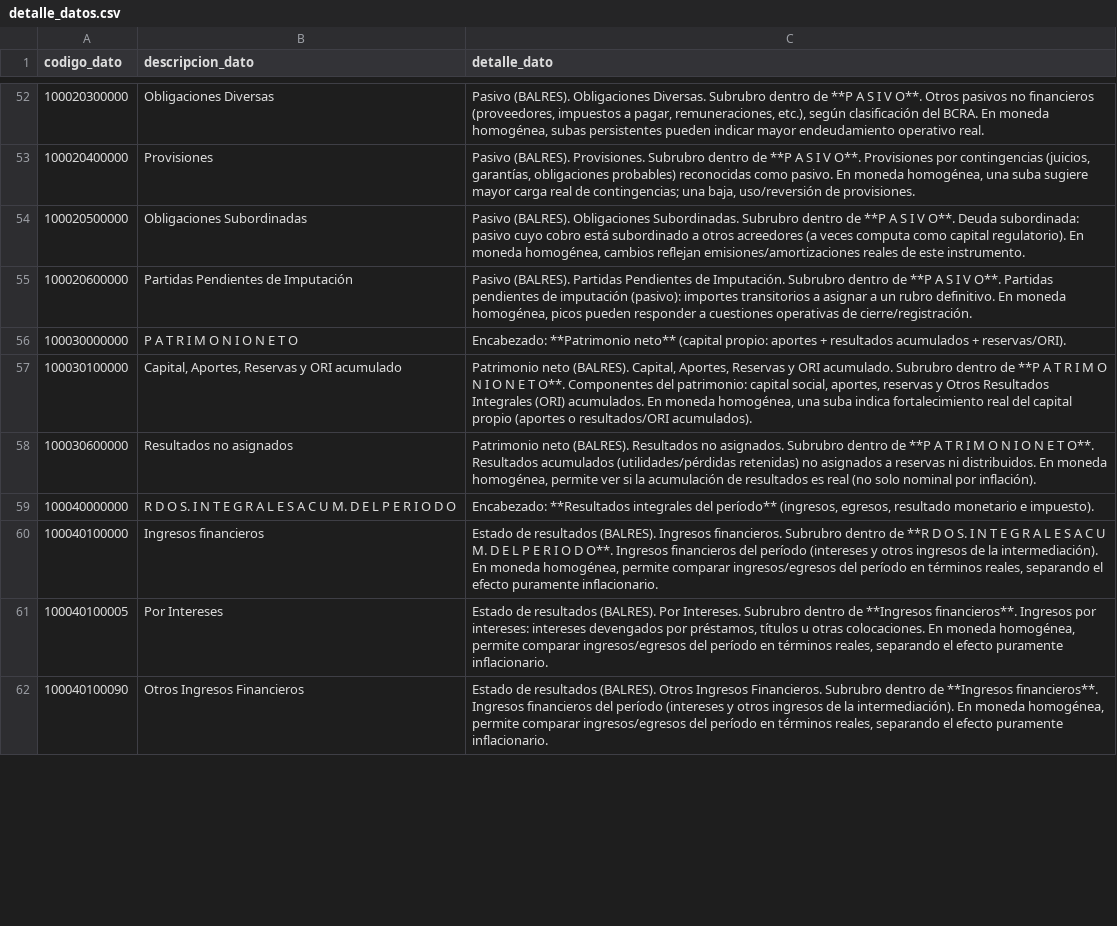
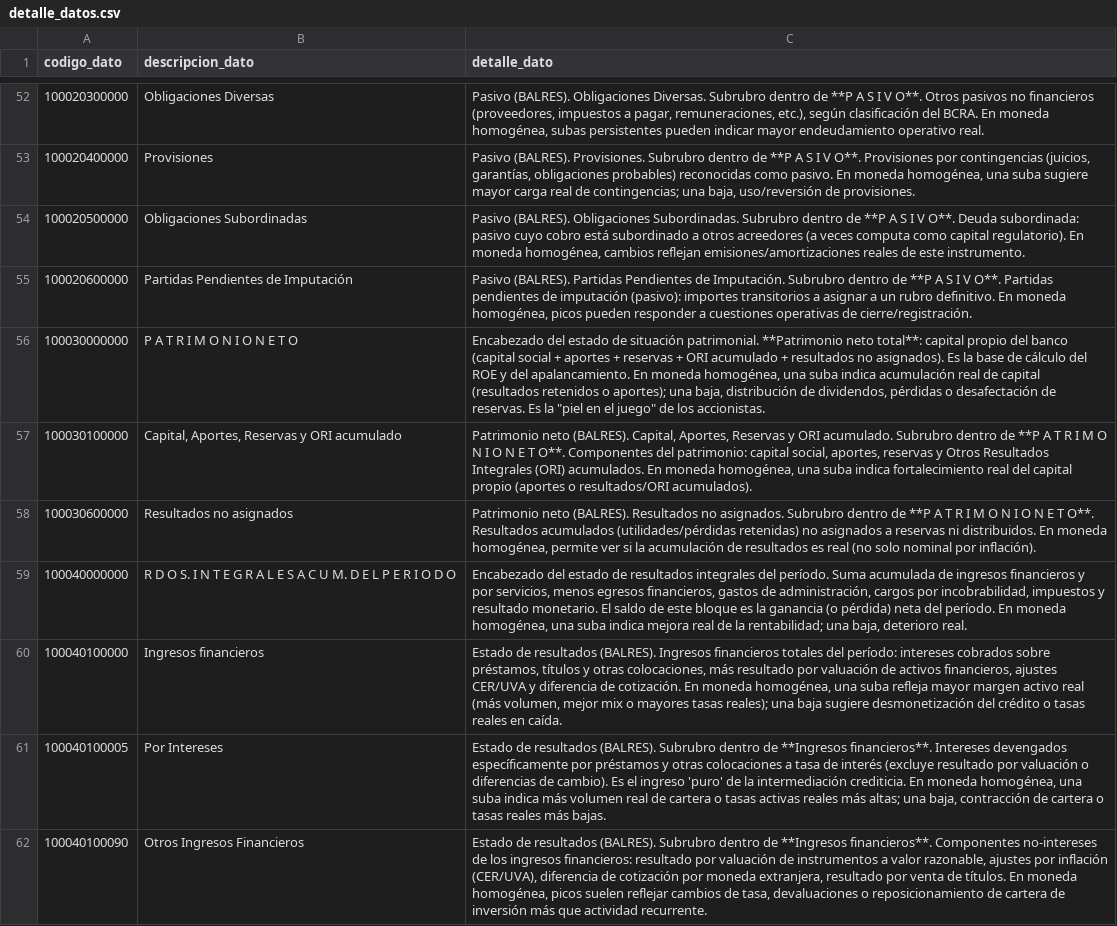
Before and after one commit to Capsula12/Tablero_BCRA, a CSV file: data/detalle_datos.csv, drawn as a sheet; only a part is shown, gaps mark what is left out; the diff covers the shown part only.

```diff
--- a/data/detalle_datos.csv
+++ b/data/detalle_datos.csv
@@ -55,8 +55,8 @@
 100020600000,Partidas Pendientes de Imputación,"Pasivo (BALRES). Partidas Pendientes de Imputación. Subrubro dentro de **P A S I V O**. Partidas pendientes de imputación (pasivo): importes transitorios a asignar a un rubro definitivo. En moneda homogénea, picos pueden responder a cuestiones operativas de cierre/registración."
-100030000000,P A T R I M O N I O   N E T O,Encabezado: **Patrimonio neto** (capital propio: aportes + resultados acumulados + reservas/ORI).
+100030000000,P A T R I M O N I O   N E T O,"Encabezado del estado de situación patrimonial. **Patrimonio neto total**: capital propio del banco (capital social + aportes + reservas + ORI acumulado + resultados no asignados). Es la base de cálculo del ROE y del apalancamiento. En moneda homogénea, una suba indica acumulación real de capital (resultados retenidos o aportes); una baja, distribución de dividendos, pérdidas o desafectación de reservas. Es la ""piel en el juego"" de los accionistas."
 100030100000,"Capital, Aportes, Reservas y ORI acumulado","Patrimonio neto (BALRES). Capital, Aportes, Reservas y ORI acumulado. Subrubro dentro de **P A T R I M O N I O   N E T O**. Componentes del patrimonio: capital social, aportes, reservas y Otros Resultados Integrales (ORI) acumulados. En moneda homogénea, una suba indica fortalecimiento real del capital propio (aportes o resultados/ORI acumulados)."
 100030600000,Resultados no asignados,"Patrimonio neto (BALRES). Resultados no asignados. Subrubro dentro de **P A T R I M O N I O   N E T O**. Resultados acumulados (utilidades/pérdidas retenidas) no asignados a reservas ni distribuidos. En moneda homogénea, permite ver si la acumulación de resultados es real (no solo nominal por inflación)."
-100040000000,R D O S. I N T E G R A L E S  A C U M.  D E L  P E R I O D O,"Encabezado: **Resultados integrales del período** (ingresos, egresos, resultado monetario e impuesto)."
-100040100000,Ingresos financieros,"Estado de resultados (BALRES). Ingresos financieros. Subrubro dentro de **R D O S. I N T E G R A L E S  A C U M.  D E L  P E R I O D O**. Ingresos financieros del período (intereses y otros ingresos de la intermediación). En moneda homogénea, permite comparar ingresos/egresos del período en términos reales, separando el efecto puramente inflacionario."
-100040100005,Por Intereses,"Estado de resultados (BALRES). Por Intereses. Subrubro dentro de **Ingresos financieros**. Ingresos por intereses: intereses devengados por préstamos, títulos u otras colocaciones. En moneda homogénea, permite comparar ingresos/egresos del período en términos reales, separando el efecto puramente inflacionario."
-100040100090,Otros Ingresos Financieros,"Estado de resultados (BALRES). Otros Ingresos Financieros. Subrubro dentro de **Ingresos financieros**. Ingresos financieros del período (intereses y otros ingresos de la intermediación). En moneda homogénea, permite comparar ingresos/egresos del período en términos reales, separando el efecto puramente inflacionario."
+100040000000,R D O S. I N T E G R A L E S  A C U M.  D E L  P E R I O D O,"Encabezado del estado de resultados integrales del período. Suma acumulada de ingresos financieros y por servicios, menos egresos financieros, gastos de administración, cargos por incobrabilidad, impuestos y resultado monetario. El saldo de este bloque es la ganancia (o pérdida) neta del período. En moneda homogénea, una suba indica mejora real de la rentabilidad; una baja, deterioro real."
+100040100000,Ingresos financieros,"Estado de resultados (BALRES). Ingresos financieros totales del período: intereses cobrados sobre préstamos, títulos y otras colocaciones, más resultado por valuación de activos financieros, ajustes CER/UVA y diferencia de cotización. En moneda homogénea, una suba refleja mayor margen activo real (más volumen, mejor mix o mayores tasas reales); una baja sugiere desmonetización del crédito o tasas reales en caída."
+100040100005,Por Intereses,"Estado de resultados (BALRES). Subrubro dentro de **Ingresos financieros**. Intereses devengados específicamente por préstamos y otras colocaciones a tasa de interés (excluye resultado por valuación o diferencias de cambio). Es el ingreso 'puro' de la intermediación crediticia. En moneda homogénea, una suba indica más volumen real de cartera o tasas activas reales más altas; una baja, contracción de cartera o tasas reales más bajas."
+100040100090,Otros Ingresos Financieros,"Estado de resultados (BALRES). Subrubro dentro de **Ingresos financieros**. Componentes no-intereses de los ingresos financieros: resultado por valuación de instrumentos a valor razonable, ajustes por inflación (CER/UVA), diferencia de cotización por moneda extranjera, resultado por venta de títulos. En moneda homogénea, picos suelen reflejar cambios de tasa, devaluaciones o reposicionamiento de cartera de inversión más que actividad recurrente."
```
Also changed, not shown: 49 edited cells elsewhere in this file, 12 other files.
